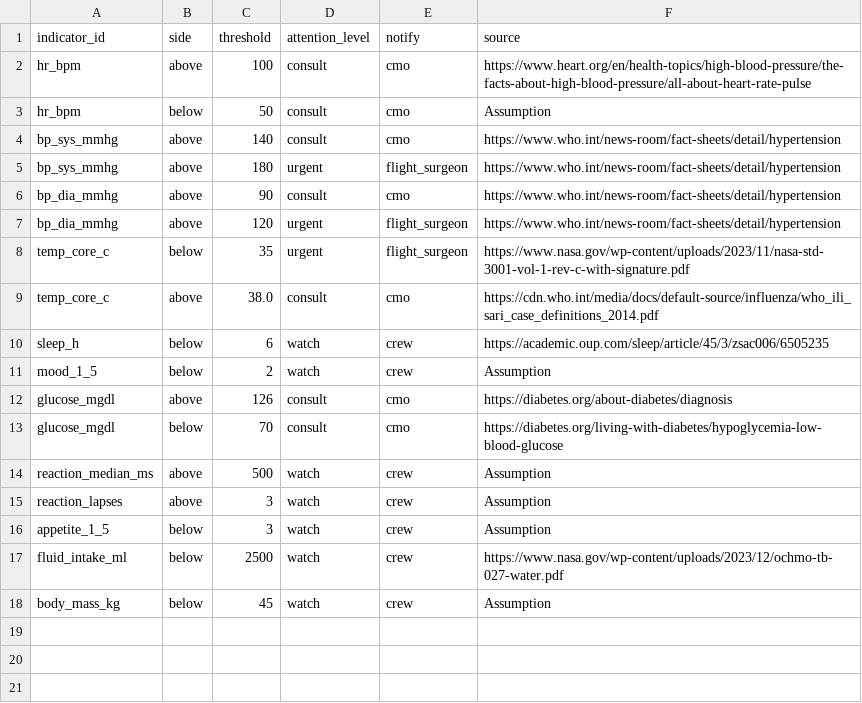
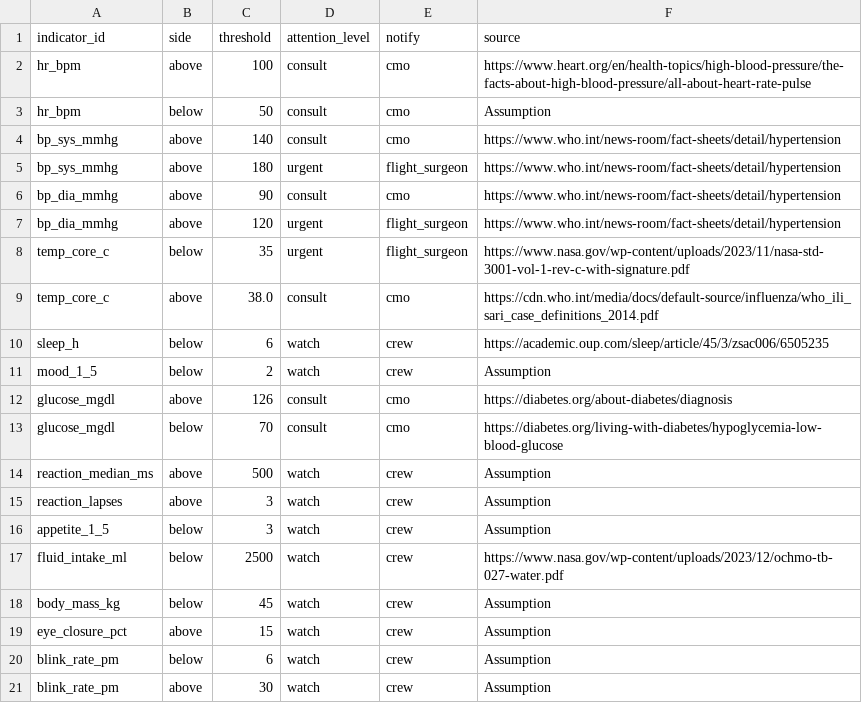
Before and after one commit to Sadriica/hemoso, a CSV file: config/rules/attention.csv, drawn as a sheet; the diff names each change by its address in the sheet, - before the commit and + after, or states it on an @@ line.

Commit message:
content(rules): eye check watch rows and the current_state signal (#122)

```diff
--- a/config/rules/attention.csv
+++ b/config/rules/attention.csv
+row 19: eye_closure_pct | above | 15 | watch | crew | Assumption
+row 20: blink_rate_pm | below | 6 | watch | crew | Assumption
+row 21: blink_rate_pm | above | 30 | watch | crew | Assumption
```
Also changed, not shown: config/rules/conditions.csv.
